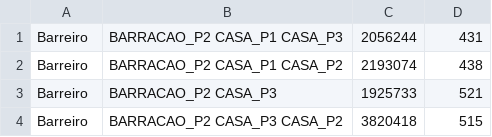
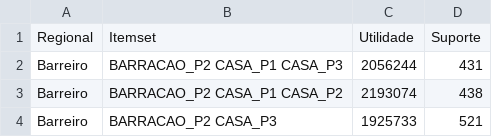
Before and after one commit to guinamen/aprendizado, a CSV file: Resultados/Utilidade.csv, drawn as a sheet; only a part is shown; the shorter side is filled out with more unchanged rows.

```diff
--- a/Resultados/Utilidade.csv
+++ b/Resultados/Utilidade.csv
@@ -1 +1,2 @@
+Regional,Itemset,Utilidade,Suporte
 Barreiro,BARRACAO_P2 CASA_P1 CASA_P3,2056244,431
```
Also changed, not shown: 2 other files.
